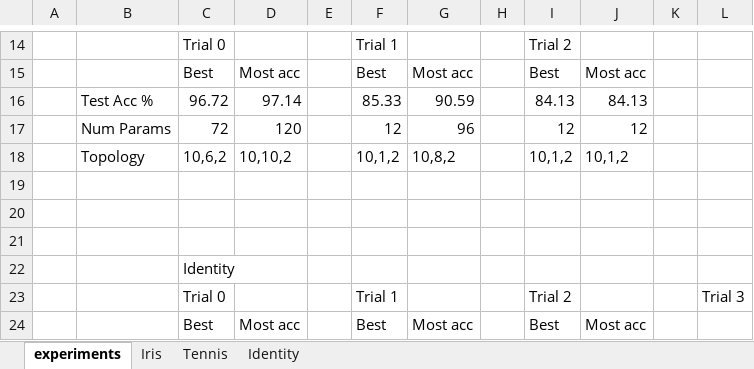
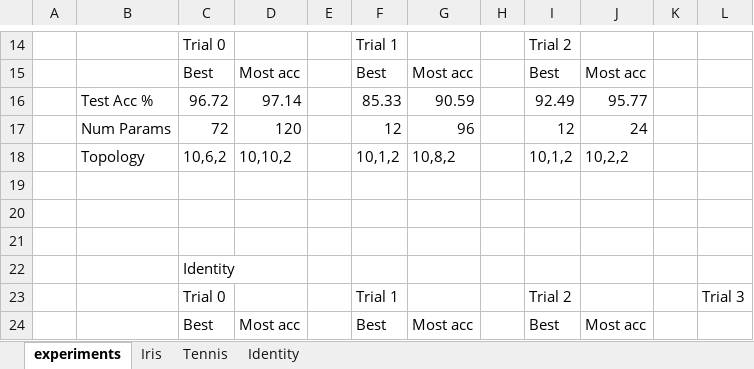
Before and after one commit to Machine-Earning/augmented-population-based-training, an Excel workbook: docs/exp-results.xlsx, sheet experiments, drawn as a sheet; only a part is shown, gaps mark what is left out; values as stored, in another font and other column widths than the file's, no cell formats; the diff names each change by its address in the sheet, - before the commit and + after, or states it on an @@ line.

```diff
--- a/docs/exp-results.xlsx (sheet experiments)
+++ b/docs/exp-results.xlsx (sheet experiments)
-I16: 84.13
+I16: 92.49
-J16: 84.13
+J16: 95.77
-J17: 12
+J17: 24
-J18: 10,1,2
+J18: 10,2,2
```
Also changed, not shown: cell formats, charts or pictures, 4 other files.
